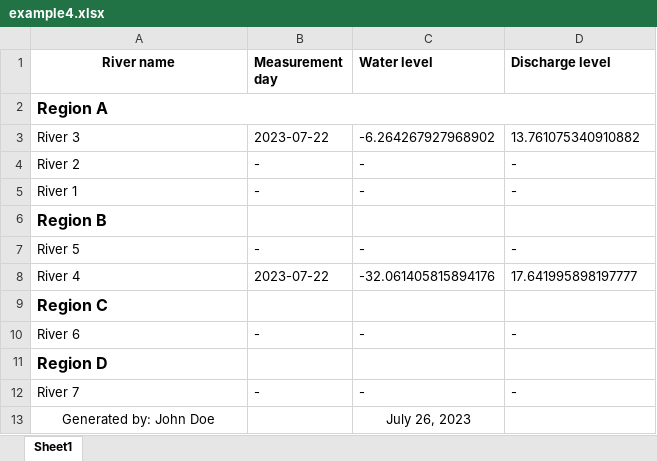
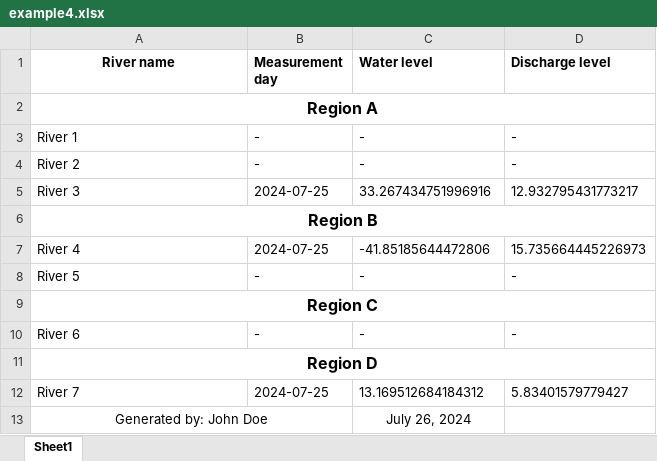
Before and after one commit to hydrosolutions/ieasyreports, an Excel workbook: examples/reports/example4.xlsx, sheet Sheet1, drawn as a sheet; values as stored, in another font and other column widths than the file's, no borders; removed rows and columns are numbered as before the commit, all else as after; the diff names each change by its address in the sheet, - before the commit and + after, or states it on an @@ line.

```diff
--- a/examples/reports/example4.xlsx (sheet Sheet1)
+++ b/examples/reports/example4.xlsx (sheet Sheet1)
-A2 alignment: left
+A2 alignment: center
-row 3: River 3 | 2023-07-22 | -6.264267927968902 | 13.761075340910882
@@ row 5 moved to row 3: River 1 @@
+row 5: River 3 | 2024-07-25 | 33.267434751996916 | 12.932795431773217
-A6 alignment: left
+A6 alignment: center
+A6:D6 merged
+row 7: River 4 | 2024-07-25 | -41.85185644472806 | 15.735664445226973
-row 8: River 4 | 2023-07-22 | -32.061405815894176 | 17.641995898197777
-A9 alignment: left
+A9 alignment: center
+A9:D9 merged
-A11 alignment: left
+A11 alignment: center
+A11:D11 merged
-B12 (Measurement day): -
+B12 (Measurement day): 2024-07-25
-C12 (Water level): -
+C12 (Water level): 13.169512684184312
-D12 (Discharge level): -
+D12 (Discharge level): 5.83401579779427
+A13:B13 merged
-C13 (Water level): July 26, 2023
+C13 (Water level): July 26, 2024
```
Also changed, not shown: examples/reports/example1.xlsx, ieasyreports/templates/example1.xlsx, 10 other files.
